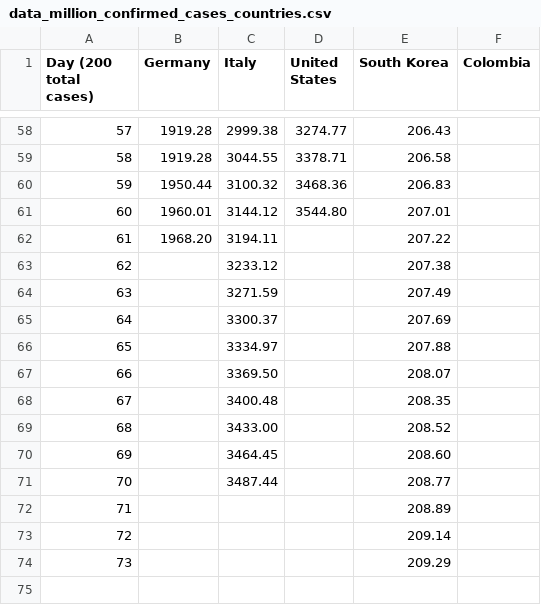
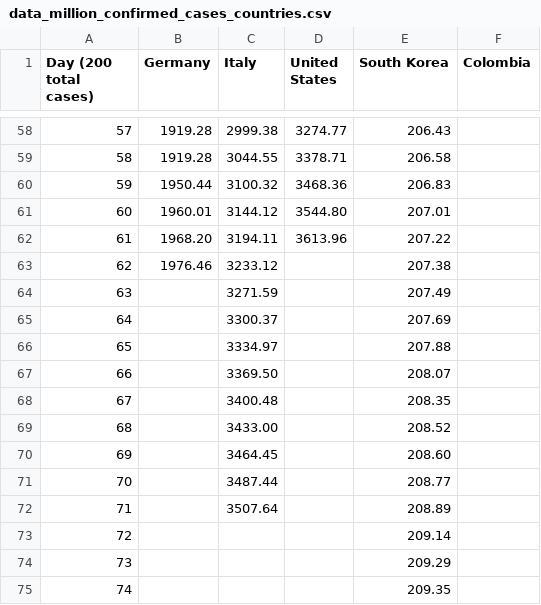
Before and after one commit to ideascol/covid19, a CSV file: data/data_million_confirmed_cases_countries.csv, drawn as a sheet; only a part is shown, gaps mark what is left out.

```diff
--- a/data/data_million_confirmed_cases_countries.csv
+++ b/data/data_million_confirmed_cases_countries.csv
@@ -61,4 +61,4 @@ Day (200 total cases),Germany,Italy,United States,South Korea,Colombia
 60,1960.01,3144.12,3544.80,207.01,
-61,1968.20,3194.11,,207.22,
-62,,3233.12,,207.38,
+61,1968.20,3194.11,3613.96,207.22,
+62,1976.46,3233.12,,207.38,
 63,,3271.59,,207.49,
@@ -71,4 +71,5 @@ Day (200 total cases),Germany,Italy,United States,South Korea,Colombia
 70,,3487.44,,208.77,
-71,,,,208.89,
+71,,3507.64,,208.89,
 72,,,,209.14,
 73,,,,209.29,
+74,,,,209.35,
```
Also changed, not shown: data/data_200day_confirmed_cases_countries.csv, data/data_germany.csv, 6 other files.
